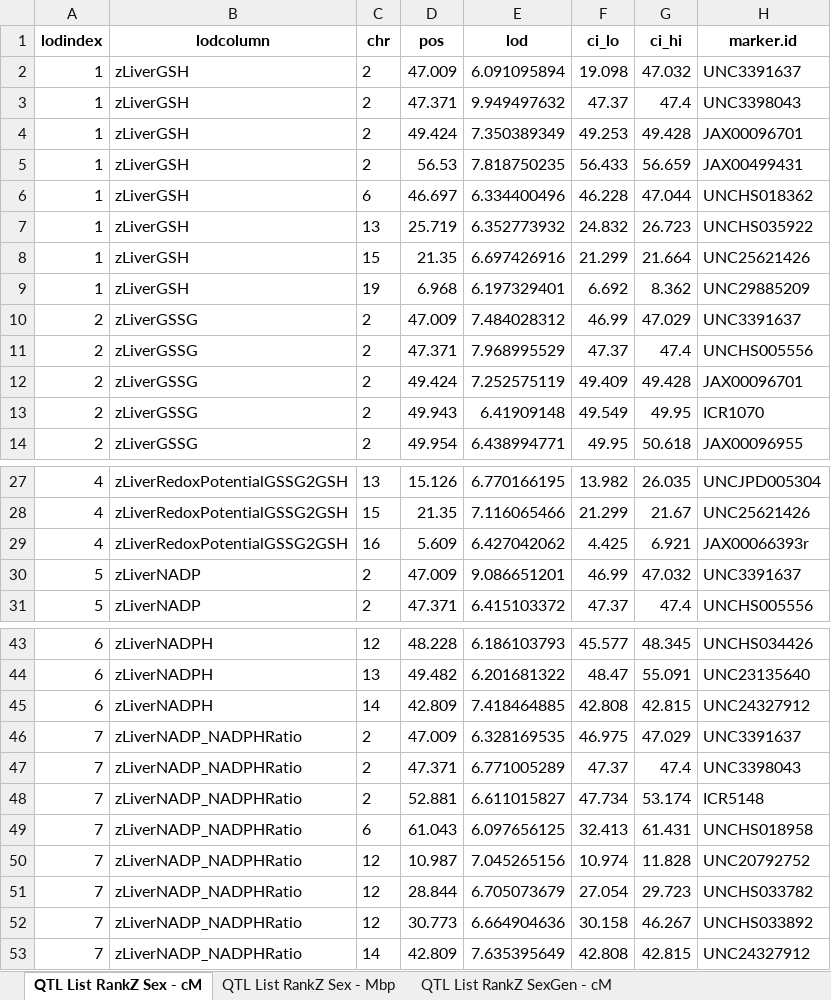
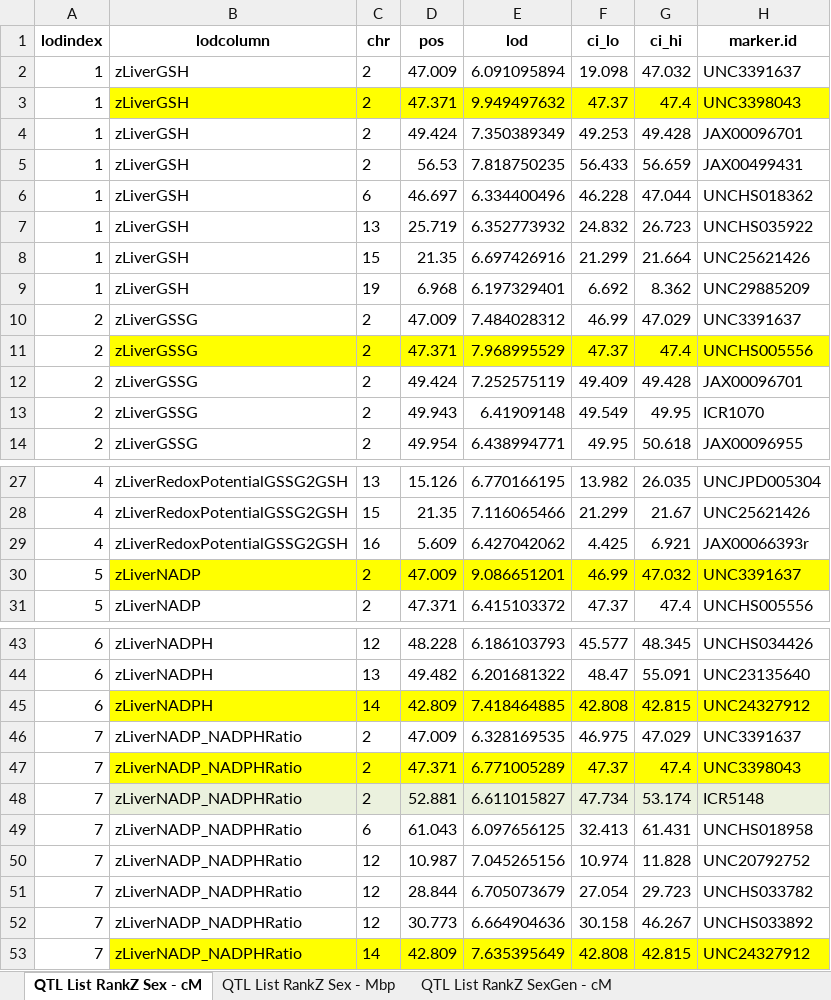
Before and after one commit to rebeccagould-uga/Rqtl2-Pazdro-Lab-Liver, an Excel workbook: R2D2-Liver-GSH-NAD/results/QTL List LOD Score 6.xlsx, sheet QTL List RankZ Sex - cM, drawn as a sheet; only a part is shown, gaps mark what is left out; values as stored, in another font and other column widths than the file's, no borders; the diff names each change by its address in the sheet, - before the commit and + after, or states it on an @@ line.

Commit message:
Update QTL List LOD Score 6.xlsx

```diff
--- a/R2D2-Liver-GSH-NAD/results/QTL List LOD Score 6.xlsx (sheet QTL List RankZ Sex - cM)
+++ b/R2D2-Liver-GSH-NAD/results/QTL List LOD Score 6.xlsx (sheet QTL List RankZ Sex - cM)
-B3:H3 fill: none
+B3:H3 fill: #FFFF00
-B11:H11 fill: none
+B11:H11 fill: #FFFF00
-B30:H30 fill: none
+B30:H30 fill: #FFFF00
-B45:H45 fill: none
+B45:H45 fill: #FFFF00
-B47:H47 fill: none
+B47:H47 fill: #FFFF00
-B48:H48 fill: none
+B48:H48 fill: #EBF1DE
-B53:H53 fill: none
+B53:H53 fill: #FFFF00
```
Also changed, not shown: sheet QTL List RankZ Sex - Mbp.
